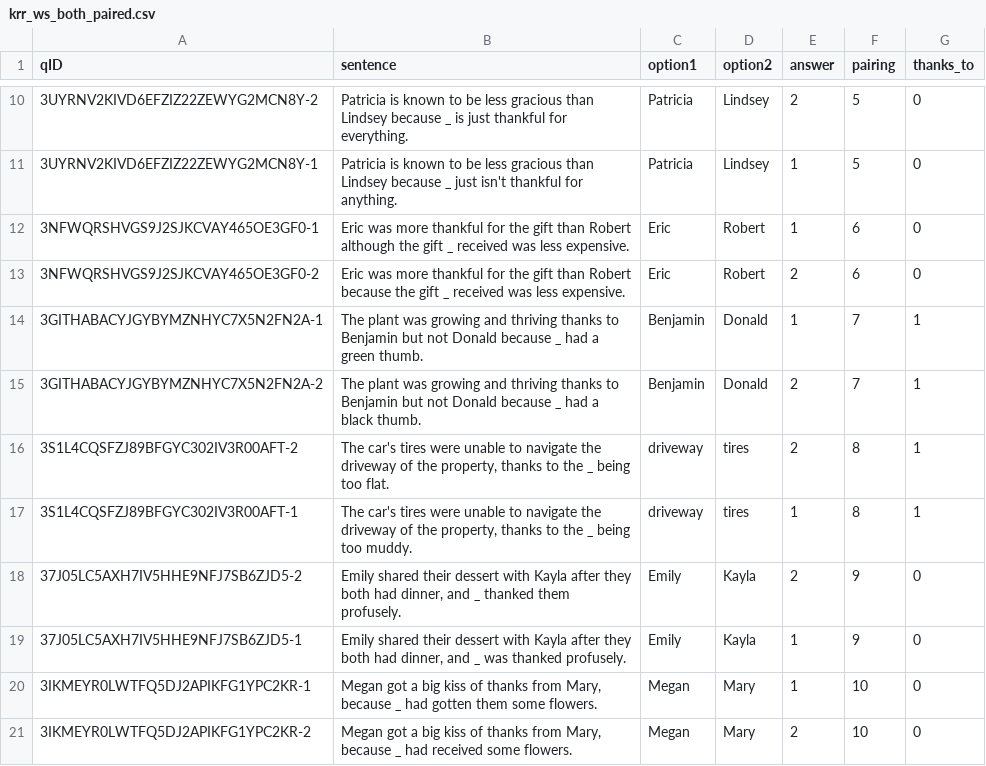
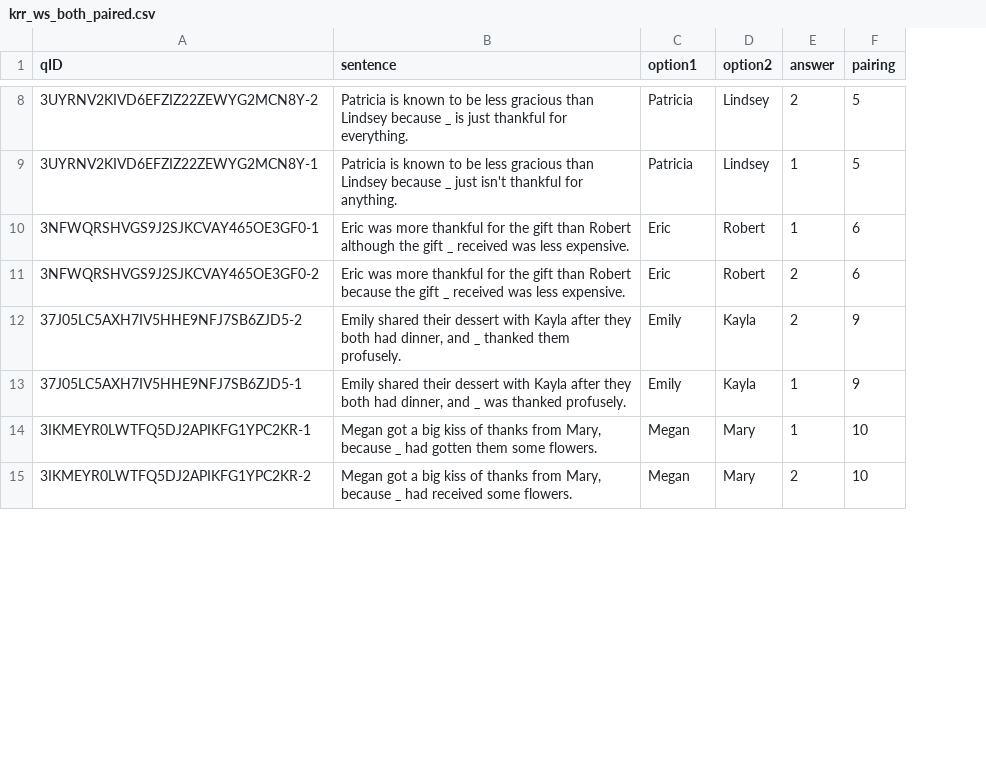
Before and after one commit to hsjplus/high-level-kb-reasoning, a CSV file: krr_ws_both_paired.csv, drawn as a sheet; only a part is shown, gaps mark what is left out; the diff covers the shown part only; the diff names each change by its address in the sheet, - before the commit and + after, or states it on an @@ line.

Commit message:
Update krr_ws_both_paired.csv
I removed the sentence that include "thanks to" since they were excluded in the thanking domain.

```diff
--- a/krr_ws_both_paired.csv
+++ b/krr_ws_both_paired.csv
-column G (thanks_to), rows 10-13: all 0; rows 18-21: all 0
-row 14: 3GITHABACYJGYBYMZNHYC7X5N2FN2A-1 | The plant was growing and thriving thanks to Benjamin but not Donald because _ had a green thumb. | Benjamin | Donald | 1 | 7 | 1
-row 15: 3GITHABACYJGYBYMZNHYC7X5N2FN2A-2 | The plant was growing and thriving thanks to Benjamin but not Donald because _ had a black thumb. | Benjamin | Donald | 2 | 7 | 1
-row 16: 3S1L4CQSFZJ89BFGYC302IV3R00AFT-2 | The car's tires were unable to navigate the driveway of the property, thanks to the _ being too flat. | driveway | tires | 2 | 8 | 1
-row 17: 3S1L4CQSFZJ89BFGYC302IV3R00AFT-1 | The car's tires were unable to navigate the driveway of the property, thanks to the _ being too muddy. | driveway | tires | 1 | 8 | 1
```
Also changed, not shown: 20 removed rows elsewhere in this file.
